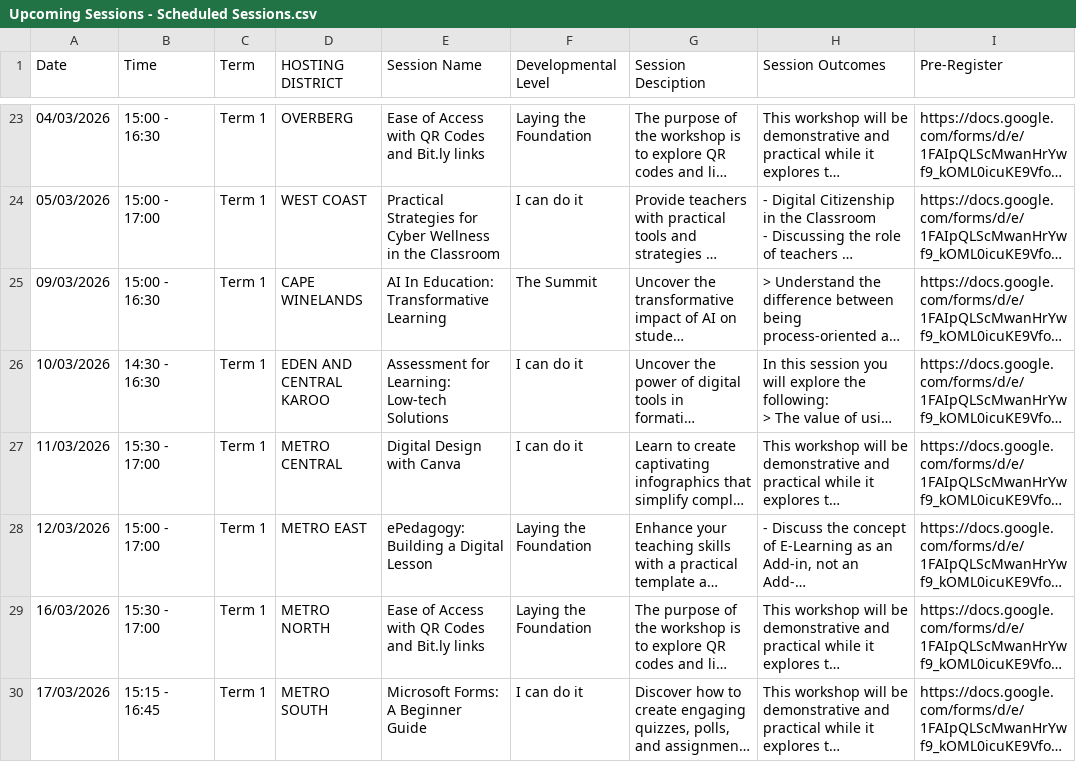
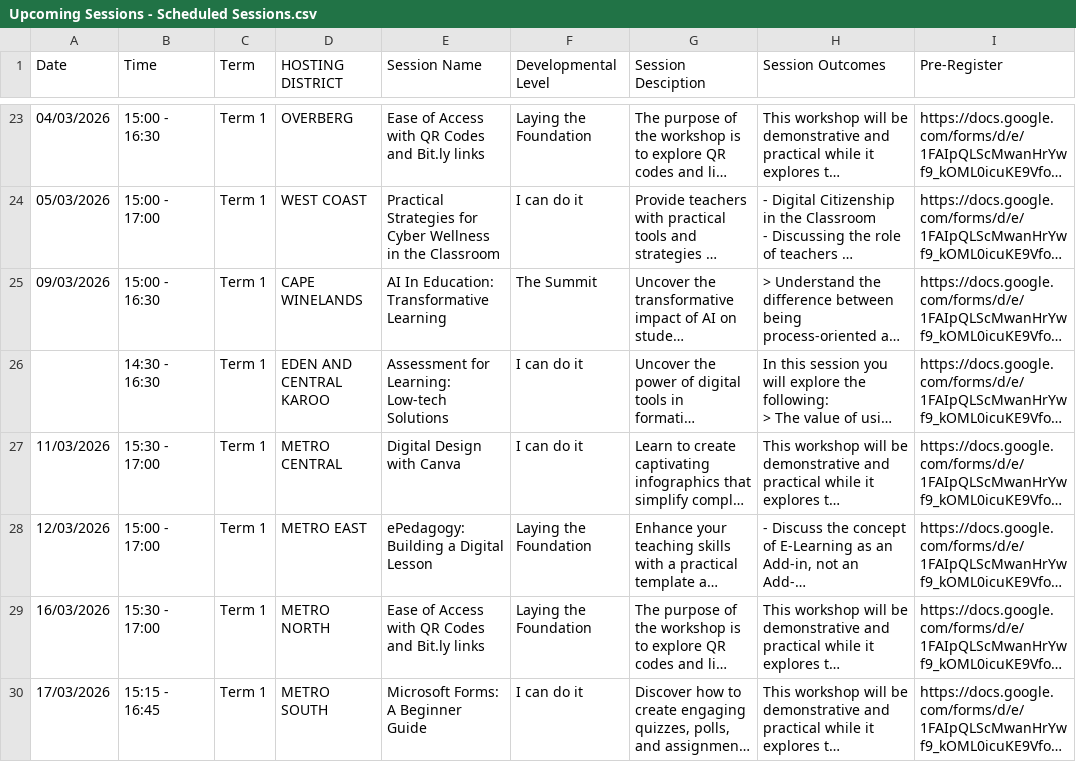
Before and after one commit to jacovanniekerk-ux/wcedsessions, a CSV file: Upcoming Sessions - Scheduled Sessions.csv, drawn as a sheet; only a part is shown, gaps mark what is left out; long unchanged cells end in …; the diff names each change by its address in the sheet, - before the commit and + after, or states it on an @@ line.

Commit message:
Update Upcoming Sessions - Scheduled Sessions.csv

```diff
--- a/Upcoming Sessions - Scheduled Sessions.csv
+++ b/Upcoming Sessions - Scheduled Sessions.csv
-A26 (Date): 10/03/2026
+A26 (Date): (empty)
```
